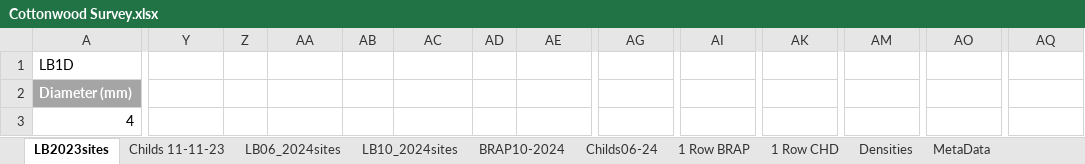
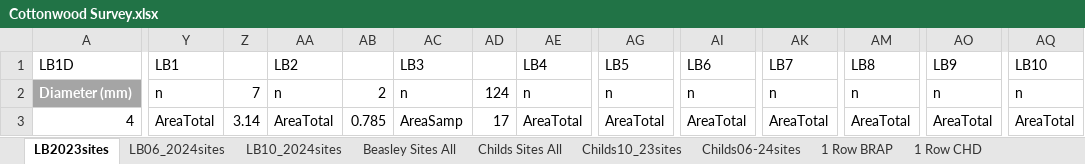
Before and after one commit to quentinmccalla1/Thesis, an Excel workbook: PopfreSurvey/Cottonwood Survey.xlsx, sheet LB2023sites, drawn as a sheet; only a part is shown, gaps mark what is left out; values as stored, in another font and other column widths than the file's, no borders; the diff covers the shown part only; the diff names each change by its address in the sheet, - before the commit and + after, or states it on an @@ line.

```diff
--- a/PopfreSurvey/Cottonwood Survey.xlsx (sheet LB2023sites)
+++ b/PopfreSurvey/Cottonwood Survey.xlsx (sheet LB2023sites)
-sheet tab: Childs 11-11-23
+sheet tab: Childs10_23sites
-sheet tab: Childs06-24
+sheet tab: Childs06-24sites
+sheet tab: Beasley Sites All
+sheet tab: Childs Sites All
@@ sheet tab order changed: LB2023sites | LB06_2024sites | LB10_2024sites | Beasley Sites All | Childs Sites All | Childs10_23sites | Childs06-24sites | 1 Row BRAP | 1 Row CHD @@
-Y1: (empty)
+Y1: LB1
-AA1: (empty)
+AA1: LB2
-AC1: (empty)
+AC1: LB3
-AE1: (empty)
+AE1: LB4
-AG1: (empty)
+AG1: LB5
-AI1: (empty)
+AI1: LB6
-AK1: (empty)
+AK1: LB7
-AM1: (empty)
+AM1: LB8
-AO1: (empty)
+AO1: LB9
-AQ1: (empty)
+AQ1: LB10
-Y2 (LB1): (empty)
+Y2 (LB1): n
-Z2: (empty)
+Z2: 7
-AA2 (LB2): (empty)
+AA2 (LB2): n
-AB2: (empty)
+AB2: 2
-AC2 (LB3): (empty)
+AC2 (LB3): n
-AD2: (empty)
+AD2: 124
-AE2 (LB4): (empty)
+AE2 (LB4): n
-AG2 (LB5): (empty)
+AG2 (LB5): n
-AI2 (LB6): (empty)
+AI2 (LB6): n
-AK2 (LB7): (empty)
+AK2 (LB7): n
-AM2 (LB8): (empty)
+AM2 (LB8): n
-AO2 (LB9): (empty)
+AO2 (LB9): n
-AQ2 (LB10): (empty)
+AQ2 (LB10): n
-Y3 (LB1): (empty)
+Y3 (LB1): AreaTotal
-Z3: (empty)
+Z3: 3.14
-AA3 (LB2): (empty)
+AA3 (LB2): AreaTotal
-AB3: (empty)
+AB3: 0.785
-AC3 (LB3): (empty)
+AC3 (LB3): AreaSamp
-AD3: (empty)
+AD3: 17
-AE3 (LB4): (empty)
+AE3 (LB4): AreaTotal
-AG3 (LB5): (empty)
+AG3 (LB5): AreaTotal
-AI3 (LB6): (empty)
+AI3 (LB6): AreaTotal
-AK3 (LB7): (empty)
+AK3 (LB7): AreaTotal
-AM3 (LB8): (empty)
+AM3 (LB8): AreaTotal
-AO3 (LB9): (empty)
+AO3 (LB9): AreaTotal
-AQ3 (LB10): (empty)
+AQ3 (LB10): AreaTotal
```
Also changed, not shown: 134 edited cells elsewhere in this sheet, sheet LB10_2024sites, sheet Childs10_23sites, sheet Childs06-24sites, sheet LB06_2024sites, charts or pictures, 4 other files.
